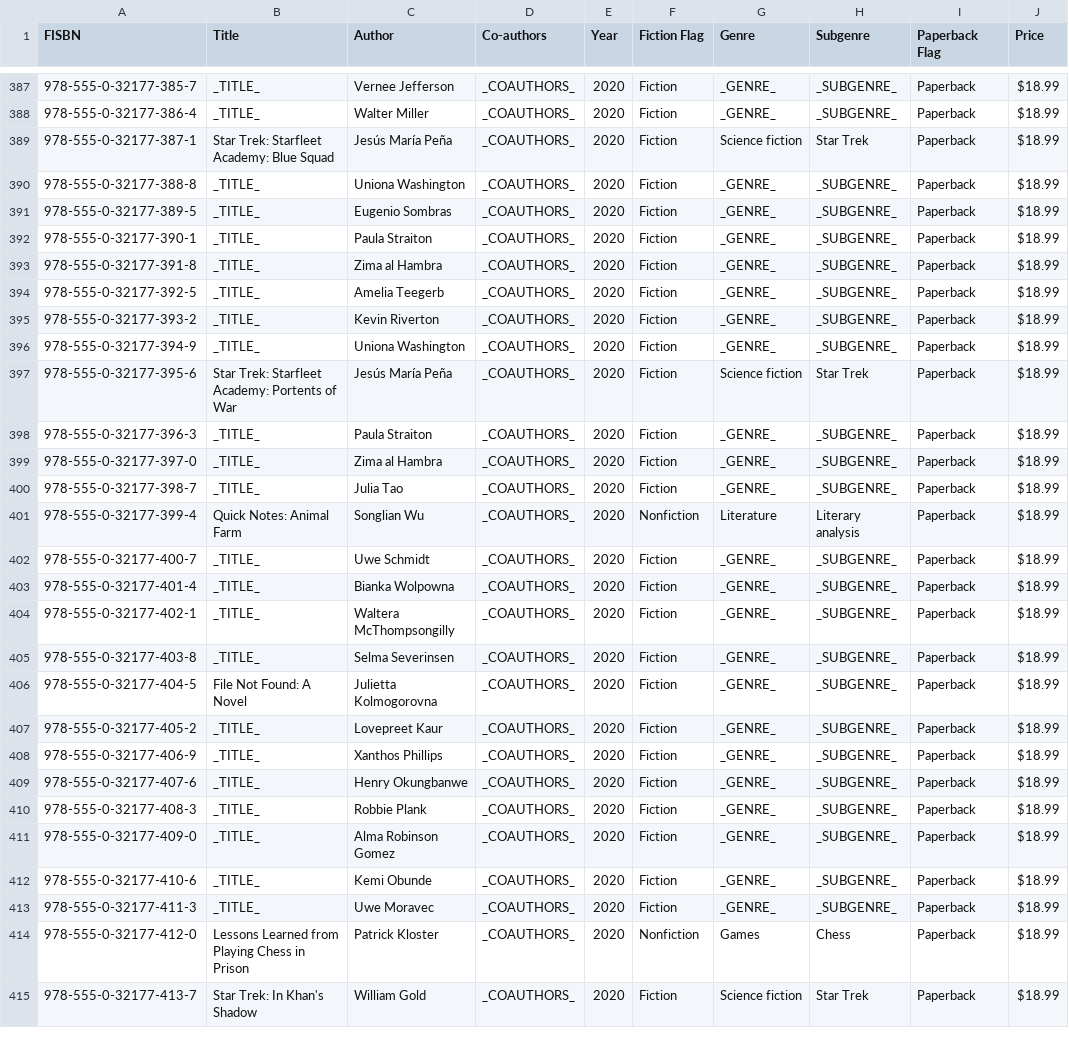
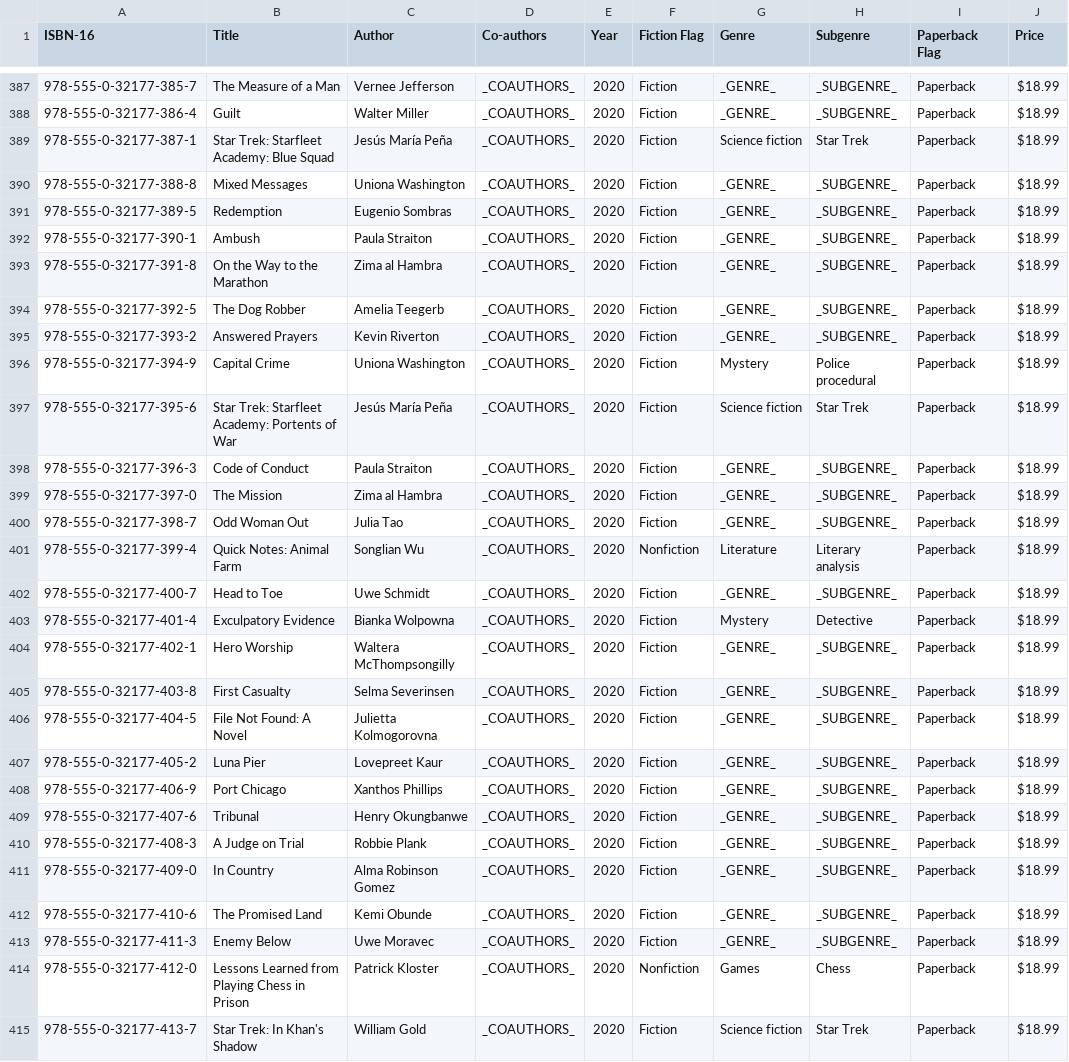
Before and after one commit to RevatureSFNTraining/Project2-vanquish-bigHero6-, a CSV file: fict-data/Books.csv, drawn as a sheet; only a part is shown, gaps mark what is left out; the diff covers the shown part only; the diff names each change by its address in the sheet, - before the commit and + after, or states it on an @@ line.

```diff
--- a/fict-data/Books.csv
+++ b/fict-data/Books.csv
-A1: FISBN
+A1: ISBN-16
-B387 (Title): _TITLE_
+B387 (Title): The Measure of a Man
-B388 (Title): _TITLE_
+B388 (Title): Guilt
-B390 (Title): _TITLE_
+B390 (Title): Mixed Messages
-B391 (Title): _TITLE_
+B391 (Title): Redemption
-B392 (Title): _TITLE_
+B392 (Title): Ambush
-B393 (Title): _TITLE_
+B393 (Title): On the Way to the Marathon
-B394 (Title): _TITLE_
+B394 (Title): The Dog Robber
-B395 (Title): _TITLE_
+B395 (Title): Answered Prayers
-B396 (Title): _TITLE_
+B396 (Title): Capital Crime
-G396 (Genre): _GENRE_
+G396 (Genre): Mystery
-H396 (Subgenre): _SUBGENRE_
+H396 (Subgenre): Police procedural
-B398 (Title): _TITLE_
+B398 (Title): Code of Conduct
-B399 (Title): _TITLE_
+B399 (Title): The Mission
-B400 (Title): _TITLE_
+B400 (Title): Odd Woman Out
-B402 (Title): _TITLE_
+B402 (Title): Head to Toe
-B403 (Title): _TITLE_
+B403 (Title): Exculpatory Evidence
-G403 (Genre): _GENRE_
+G403 (Genre): Mystery
-H403 (Subgenre): _SUBGENRE_
+H403 (Subgenre): Detective
-B404 (Title): _TITLE_
+B404 (Title): Hero Worship
-B405 (Title): _TITLE_
+B405 (Title): First Casualty
-B407 (Title): _TITLE_
+B407 (Title): Luna Pier
-B408 (Title): _TITLE_
+B408 (Title): Port Chicago
-B409 (Title): _TITLE_
+B409 (Title): Tribunal
-B410 (Title): _TITLE_
+B410 (Title): A Judge on Trial
-B411 (Title): _TITLE_
+B411 (Title): In Country
-B412 (Title): _TITLE_
+B412 (Title): The Promised Land
-B413 (Title): _TITLE_
+B413 (Title): Enemy Below
```
Also changed, not shown: 163 edited cells elsewhere in this file, 6 other files.
